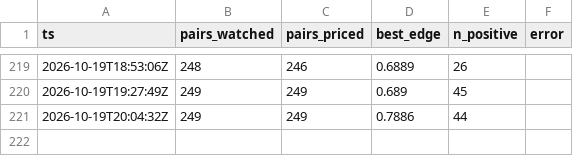
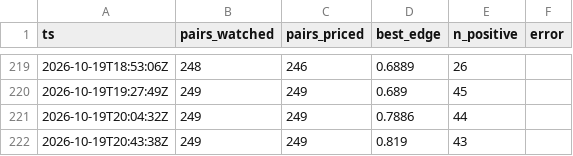
Before and after one commit to midknight-blip/pm-lab, a CSV file: arb/runs.csv, drawn as a sheet; only a part is shown, gaps mark what is left out.

```diff
--- a/arb/runs.csv
+++ b/arb/runs.csv
@@ -221 +221,2 @@ ts,pairs_watched,pairs_priced,best_edge,n_positive,error
 2026-10-19T20:04:32Z,249,249,0.7886,44,
+2026-10-19T20:43:38Z,249,249,0.819,43,
```
Also changed, not shown: 3 other files.
